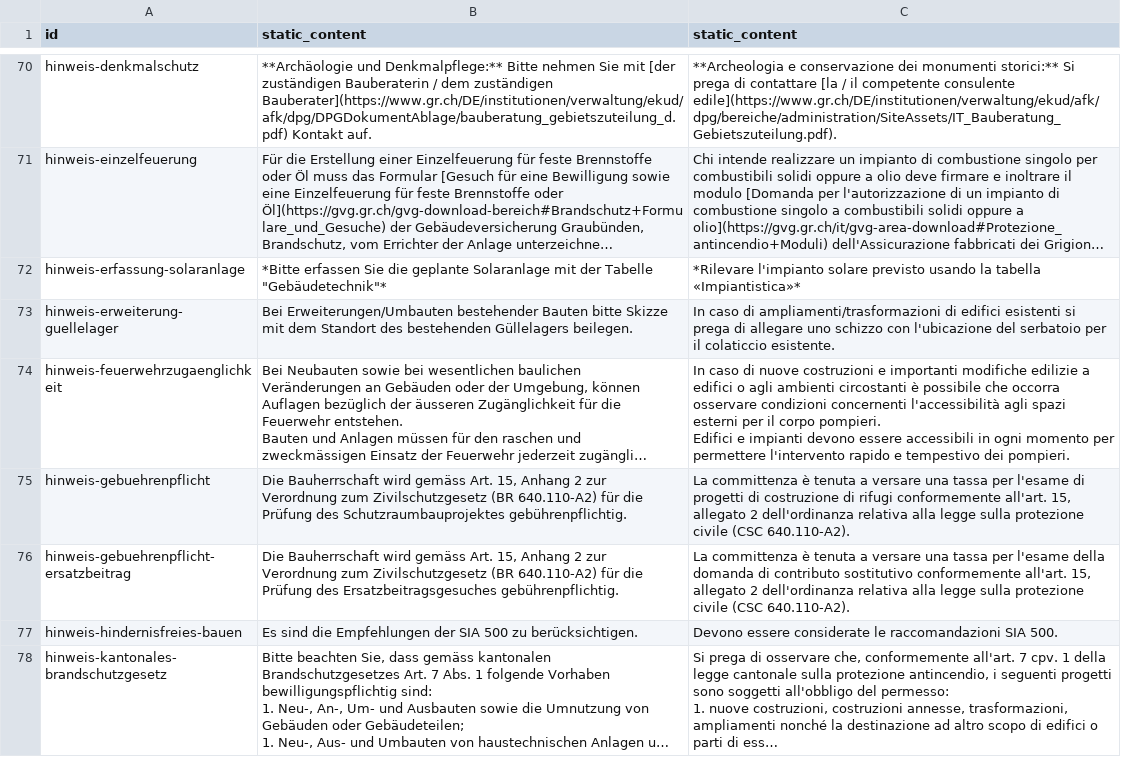
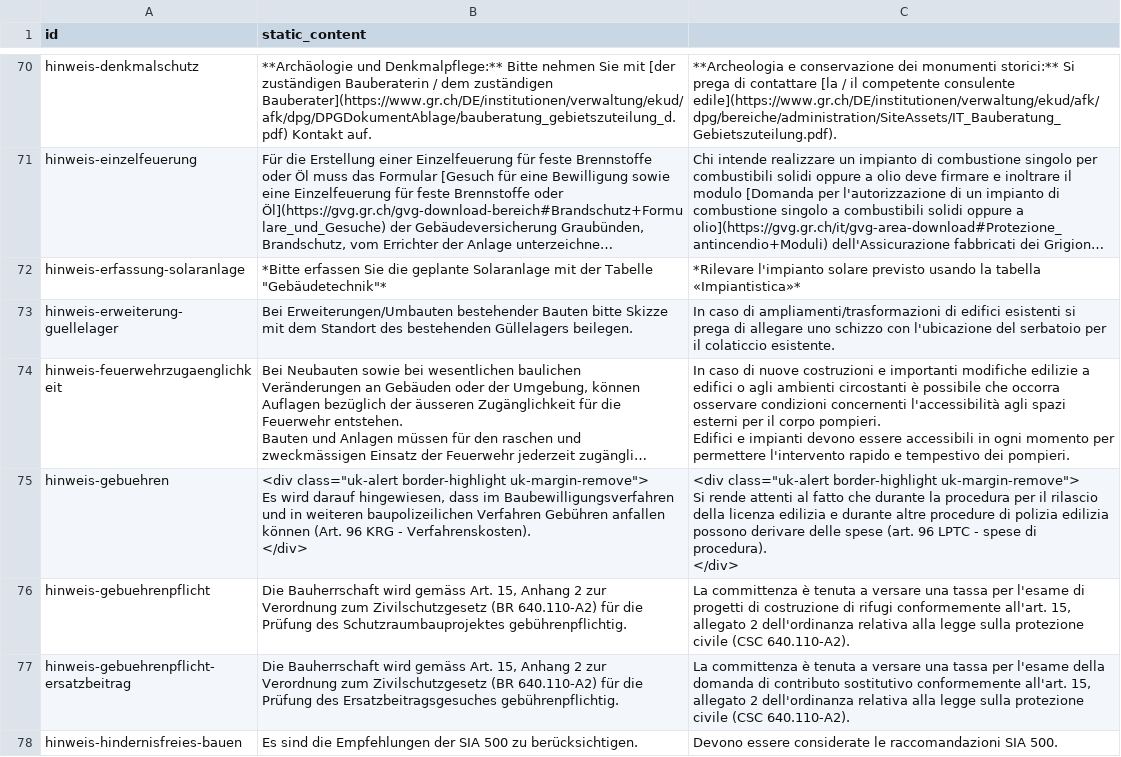
Before and after one commit to inosca/ebau, a CSV file: django/camac/core/translation_files/GR_IT/Question_static_content_it.csv, drawn as a sheet; only a part is shown, gaps mark what is left out; the shorter side is filled out with more unchanged rows; long unchanged cells end in …; ↵ is a line break in a cell; the diff covers the shown part only; the diff names each change by its address in the sheet, - before the commit and + after, or states it on an @@ line.

```diff
--- a/django/camac/core/translation_files/GR_IT/Question_static_content_it.csv
+++ b/django/camac/core/translation_files/GR_IT/Question_static_content_it.csv
-C1: static_content
+C1: (empty)
+row 75: hinweis-gebuehren | <div class="uk-alert border-highlight uk-margin-remove"> ↵ Es wird darauf hingewiesen, dass im Baubewilligungsverfahren und in weiteren baupolizeilichen Verfahren Gebühren anfallen können (Art. 96 KRG - Verfahrenskosten). ↵ </div> | <div class="uk-alert border-highlight uk-margin-remove"> ↵ Si rende attenti al fatto che durante la procedura per il rilascio della licenza edilizia e durante altre procedure di polizia edilizia possono derivare delle spese (art. 96 LPTC - spese di procedura). ↵ </div>
```
Also changed, not shown: 2 added rows, 1 removed row, 4 moved rows and 11 edited cells elsewhere in this file, django/camac/core/translation_files/GR_IT/Category_description_it.csv, django/camac/core/translation_files/GR_IT/Form_description_it.csv, 31 other files.
